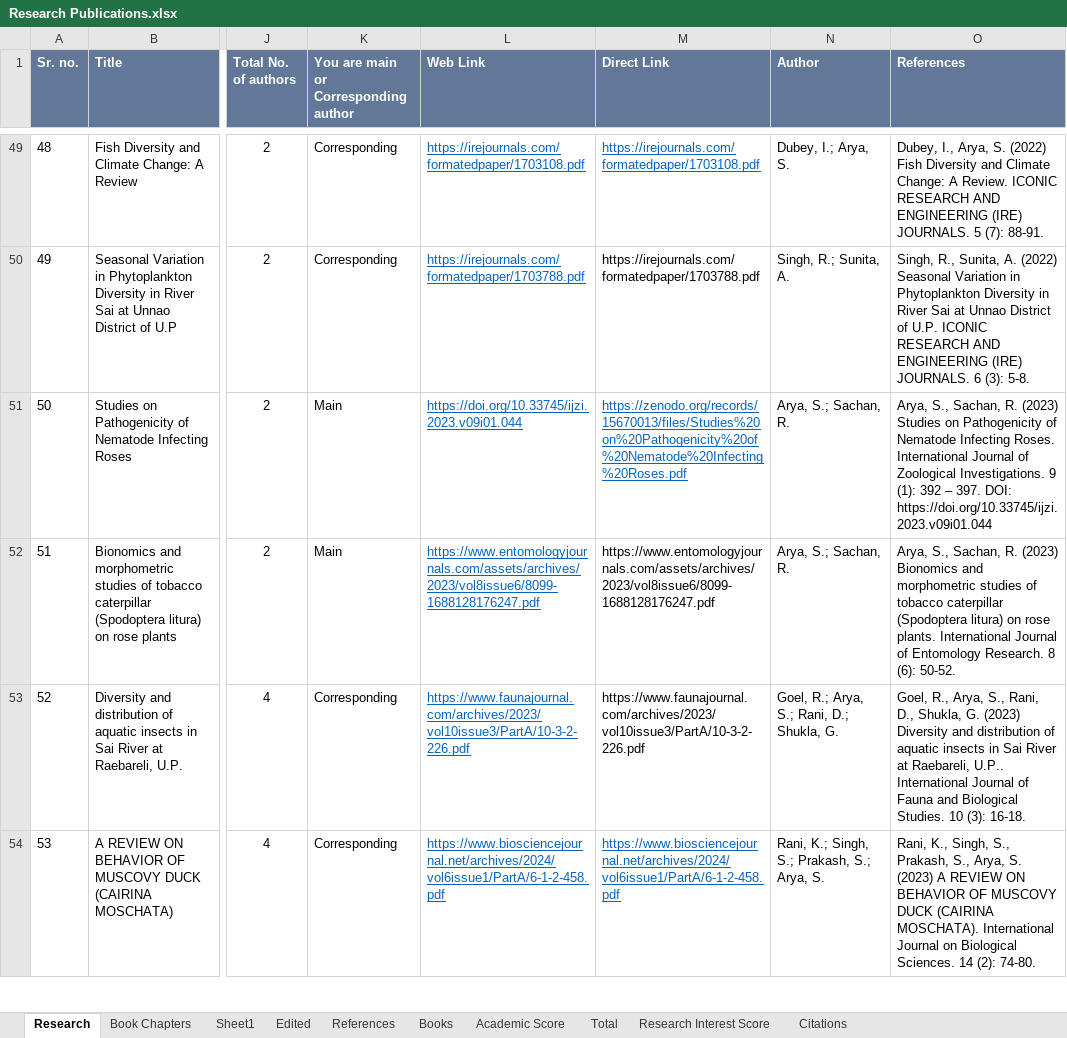
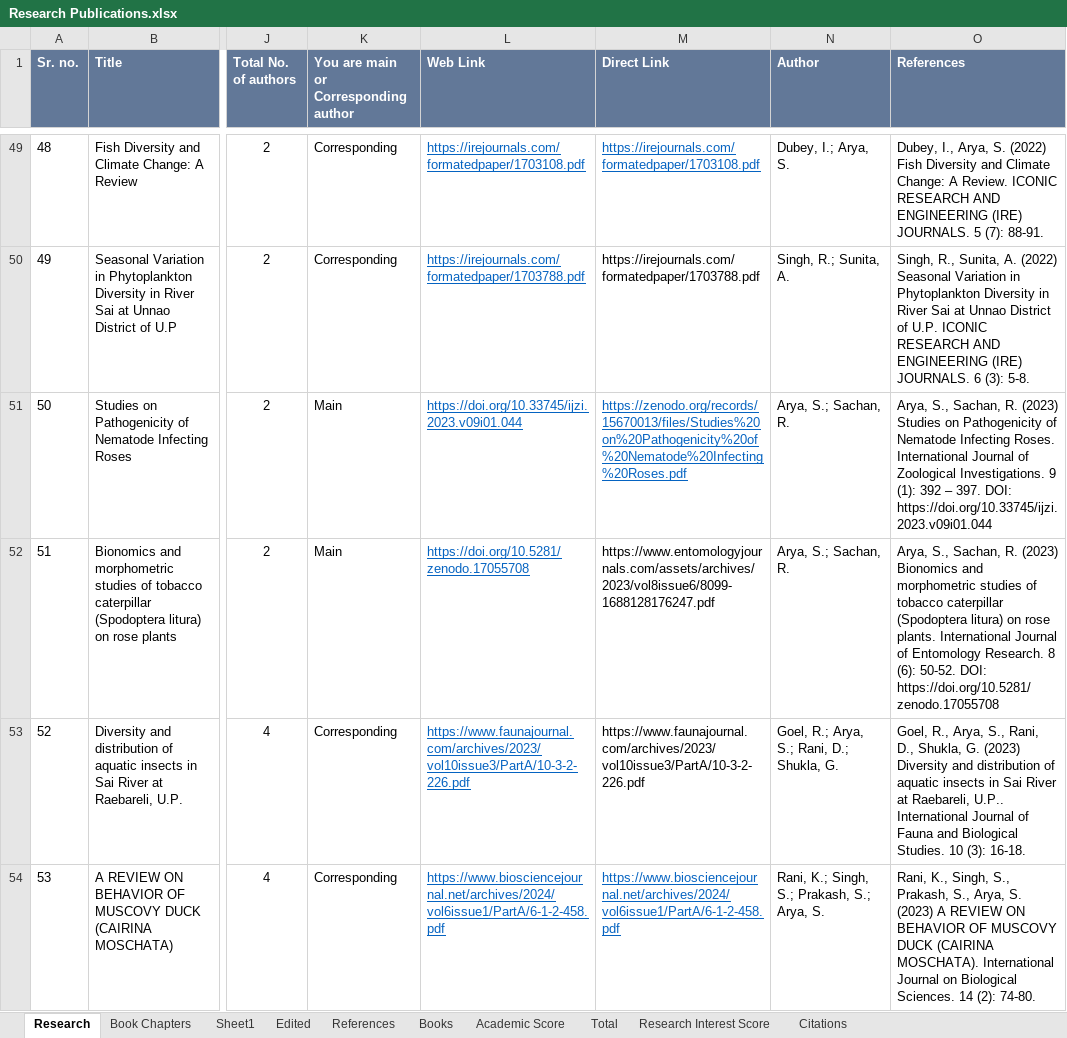
Before and after one commit to Ritwik-Sh/SunitaArya, an Excel workbook: public/db/Research Publications.xlsx, sheet Research, drawn as a sheet; only a part is shown, gaps mark what is left out; values as stored, in another font and other column widths than the file's, no borders; the diff covers the shown part only; the diff names each change by its address in the sheet, - before the commit and + after, or states it on an @@ line.

Commit message:
Update Research Publications.xlsx

```diff
--- a/public/db/Research Publications.xlsx (sheet Research)
+++ b/public/db/Research Publications.xlsx (sheet Research)
-L52 (Web Link): https://www.entomologyjournals.com/assets/archives/2023/vol8issue6/8099-1688128176247.pdf
+L52 (Web Link): https://doi.org/10.5281/zenodo.17055708
-O52 (References): …(6): 50-52.
+O52 (References): …(6): 50-52. DOI: https://doi.org/10.5281/zenodo.17055708
```
Also changed, not shown: 13 edited cells elsewhere in this sheet.
